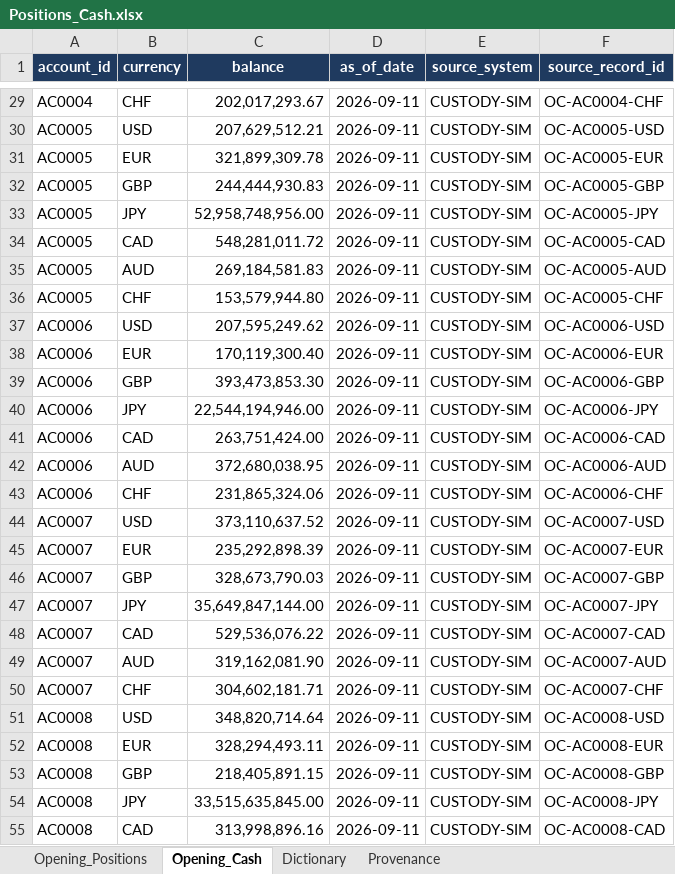
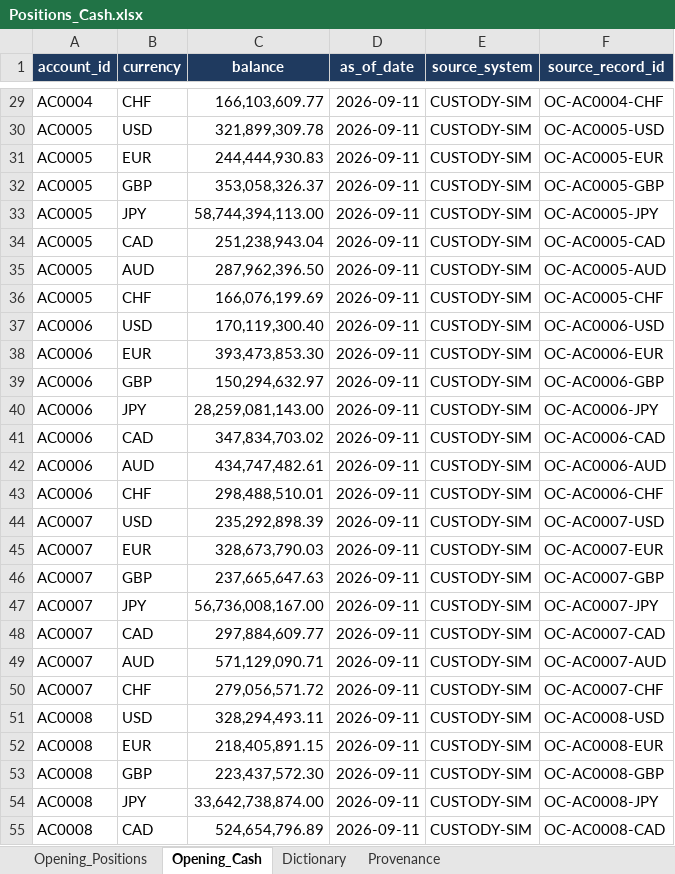
Before and after one commit to nipunrg1990rocks-dev/banking-ai-portfolio, an Excel workbook: projects/p7_capitalflow360/data/excel/Positions_Cash.xlsx, sheet Opening_Cash, drawn as a sheet; only a part is shown, gaps mark what is left out; values as stored, in another font and other column widths than the file's, no borders; the diff covers the shown part only; the diff names each change by its address in the sheet, - before the commit and + after, or states it on an @@ line.

```diff
--- a/projects/p7_capitalflow360/data/excel/Positions_Cash.xlsx (sheet Opening_Cash)
+++ b/projects/p7_capitalflow360/data/excel/Positions_Cash.xlsx (sheet Opening_Cash)
-C29 (balance): 202,017,293.67
+C29 (balance): 166,103,609.77
-C30 (balance): 207,629,512.21
+C30 (balance): 321,899,309.78
-C31 (balance): 321,899,309.78
+C31 (balance): 244,444,930.83
-C32 (balance): 244,444,930.83
+C32 (balance): 353,058,326.37
-C33 (balance): 52,958,748,956.00
+C33 (balance): 58,744,394,113.00
-C34 (balance): 548,281,011.72
+C34 (balance): 251,238,943.04
-C35 (balance): 269,184,581.83
+C35 (balance): 287,962,396.50
-C36 (balance): 153,579,944.80
+C36 (balance): 166,076,199.69
-C37 (balance): 207,595,249.62
+C37 (balance): 170,119,300.40
-C38 (balance): 170,119,300.40
+C38 (balance): 393,473,853.30
-C39 (balance): 393,473,853.30
+C39 (balance): 150,294,632.97
-C40 (balance): 22,544,194,946.00
+C40 (balance): 28,259,081,143.00
-C41 (balance): 263,751,424.00
+C41 (balance): 347,834,703.02
-C42 (balance): 372,680,038.95
+C42 (balance): 434,747,482.61
-C43 (balance): 231,865,324.06
+C43 (balance): 298,488,510.01
-C44 (balance): 373,110,637.52
+C44 (balance): 235,292,898.39
-C45 (balance): 235,292,898.39
+C45 (balance): 328,673,790.03
-C46 (balance): 328,673,790.03
+C46 (balance): 237,665,647.63
-C47 (balance): 35,649,847,144.00
+C47 (balance): 56,736,008,167.00
-C48 (balance): 529,536,076.22
+C48 (balance): 297,884,609.77
-C49 (balance): 319,162,081.90
+C49 (balance): 571,129,090.71
-C50 (balance): 304,602,181.71
+C50 (balance): 279,056,571.72
-C51 (balance): 348,820,714.64
+C51 (balance): 328,294,493.11
-C52 (balance): 328,294,493.11
+C52 (balance): 218,405,891.15
-C53 (balance): 218,405,891.15
+C53 (balance): 223,437,572.30
-C54 (balance): 33,515,635,845.00
+C54 (balance): 33,642,738,874.00
-C55 (balance): 313,998,896.16
+C55 (balance): 524,654,796.89
```
Also changed, not shown: 463 edited cells elsewhere in this sheet, sheet Opening_Positions, sheet Provenance, projects/p7_capitalflow360/data/excel/Allocations.xlsx, projects/p7_capitalflow360/data/excel/Business_Calendars.xlsx, 37 other files.
